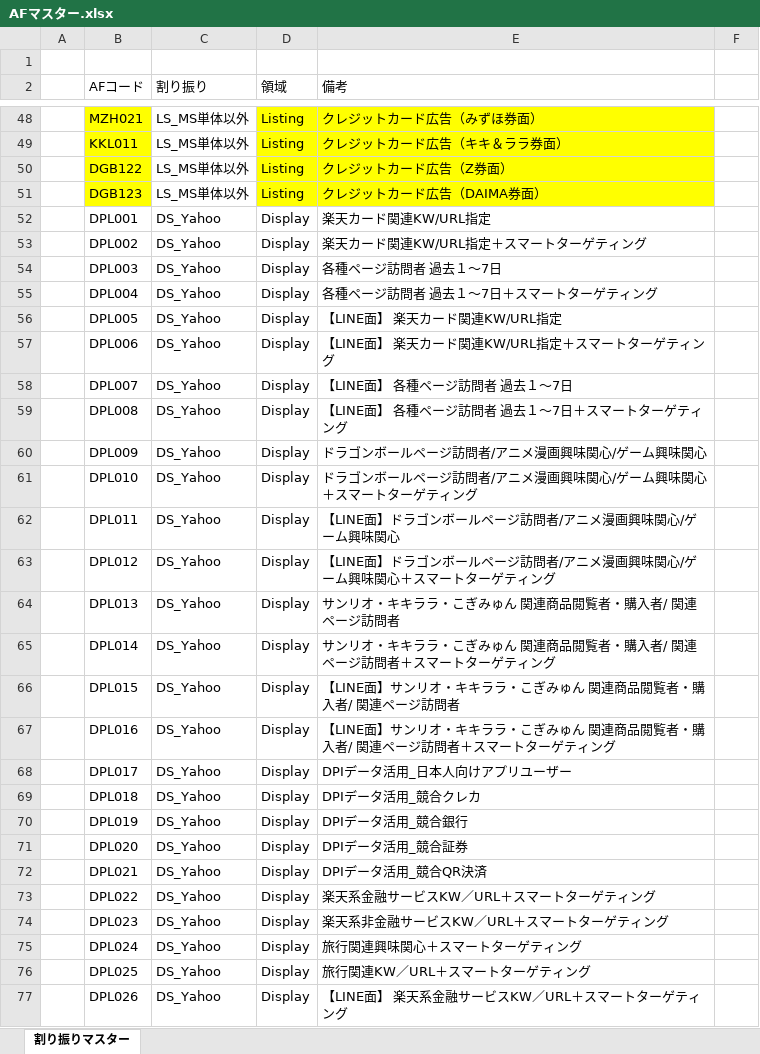
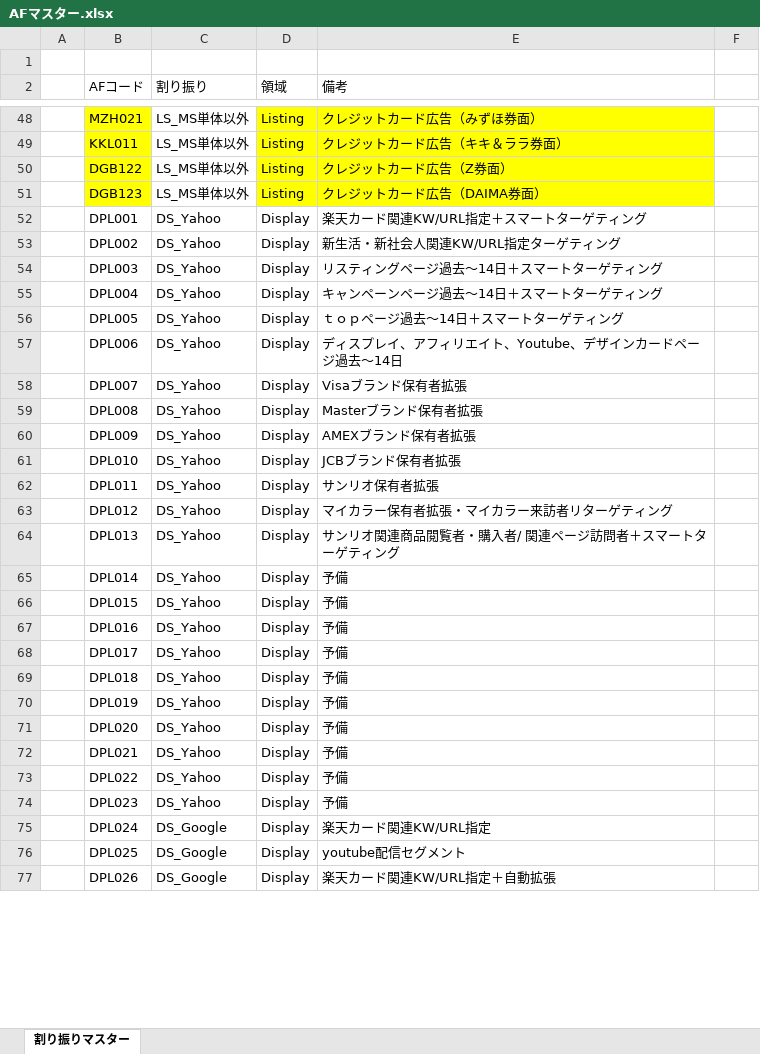
Before and after one commit to marikak1225-hub/Distribution-cost_summary, an Excel workbook: AFマスター.xlsx, sheet 割り振りマスター, drawn as a sheet; only a part is shown, gaps mark what is left out; values as stored, in another font and other column widths than the file's, no borders; the diff covers the shown part only; the diff names each change by its address in the sheet, - before the commit and + after, or states it on an @@ line.

Commit message:
AFマスタ更新

```diff
--- a/AFマスター.xlsx (sheet 割り振りマスター)
+++ b/AFマスター.xlsx (sheet 割り振りマスター)
-E52 (備考): 楽天カード関連KW/URL指定
+E52 (備考): 楽天カード関連KW/URL指定＋スマートターゲティング
-E53 (備考): 楽天カード関連KW/URL指定＋スマートターゲティング
+E53 (備考): 新生活・新社会人関連KW/URL指定ターゲティング
-E54 (備考): 各種ページ訪問者 過去１〜7日
+E54 (備考): リスティングページ過去〜14日＋スマートターゲティング
-E55 (備考): 各種ページ訪問者 過去１〜7日＋スマートターゲティング
+E55 (備考): キャンペーンページ過去～14日＋スマートターゲティング
-E56 (備考): 【LINE面】 楽天カード関連KW/URL指定
+E56 (備考): ｔｏｐページ過去～14日＋スマートターゲティング
-E57 (備考): 【LINE面】 楽天カード関連KW/URL指定＋スマートターゲティング
+E57 (備考): ディスプレイ、アフィリエイト、Youtube、デザインカードページ過去～14日
-E58 (備考): 【LINE面】 各種ページ訪問者 過去１〜7日
+E58 (備考): Visaブランド保有者拡張
-E59 (備考): 【LINE面】 各種ページ訪問者 過去１〜7日＋スマートターゲティング
+E59 (備考): Masterブランド保有者拡張
-E60 (備考): ドラゴンボールページ訪問者/アニメ漫画興味関心/ゲーム興味関心
+E60 (備考): AMEXブランド保有者拡張
-E61 (備考): ドラゴンボールページ訪問者/アニメ漫画興味関心/ゲーム興味関心＋スマートターゲティング
+E61 (備考): JCBブランド保有者拡張
-E62 (備考): 【LINE面】ドラゴンボールページ訪問者/アニメ漫画興味関心/ゲーム興味関心
+E62 (備考): サンリオ保有者拡張
-E63 (備考): 【LINE面】ドラゴンボールページ訪問者/アニメ漫画興味関心/ゲーム興味関心＋スマートターゲティング
+E63 (備考): マイカラー保有者拡張・マイカラー来訪者リターゲティング
-E64 (備考): サンリオ・キキララ・こぎみゅん 関連商品閲覧者・購入者/ 関連ページ訪問者
+E64 (備考): サンリオ関連商品閲覧者・購入者/ 関連ページ訪問者＋スマートターゲティング
-E65 (備考): サンリオ・キキララ・こぎみゅん 関連商品閲覧者・購入者/ 関連ページ訪問者＋スマートターゲティング
+E65 (備考): 予備
-E66 (備考): 【LINE面】サンリオ・キキララ・こぎみゅん 関連商品閲覧者・購入者/ 関連ページ訪問者
+E66 (備考): 予備
-E67 (備考): 【LINE面】サンリオ・キキララ・こぎみゅん 関連商品閲覧者・購入者/ 関連ページ訪問者＋スマートターゲティング
+E67 (備考): 予備
-E68 (備考): DPIデータ活用_日本人向けアプリユーザー
+E68 (備考): 予備
-E69 (備考): DPIデータ活用_競合クレカ
+E69 (備考): 予備
-E70 (備考): DPIデータ活用_競合銀行
+E70 (備考): 予備
-E71 (備考): DPIデータ活用_競合証券
+E71 (備考): 予備
-E72 (備考): DPIデータ活用_競合QR決済
+E72 (備考): 予備
-E73 (備考): 楽天系金融サービスKW／URL＋スマートターゲティング
+E73 (備考): 予備
-E74 (備考): 楽天系非金融サービスKW／URL＋スマートターゲティング
+E74 (備考): 予備
-C75:C77 (割り振り): DS_Yahoo
+C75:C77 (割り振り): DS_Google
-E75 (備考): 旅行関連興味関心＋スマートターゲティング
+E75 (備考): 楽天カード関連KW/URL指定
-E76 (備考): 旅行関連KW／URL＋スマートターゲティング
+E76 (備考): youtube配信セグメント
-E77 (備考): 【LINE面】 楽天系金融サービスKW／URL＋スマートターゲティング
+E77 (備考): 楽天カード関連KW/URL指定＋自動拡張
```
Also changed, not shown: 60 added rows and 246 edited cells elsewhere in this sheet.
